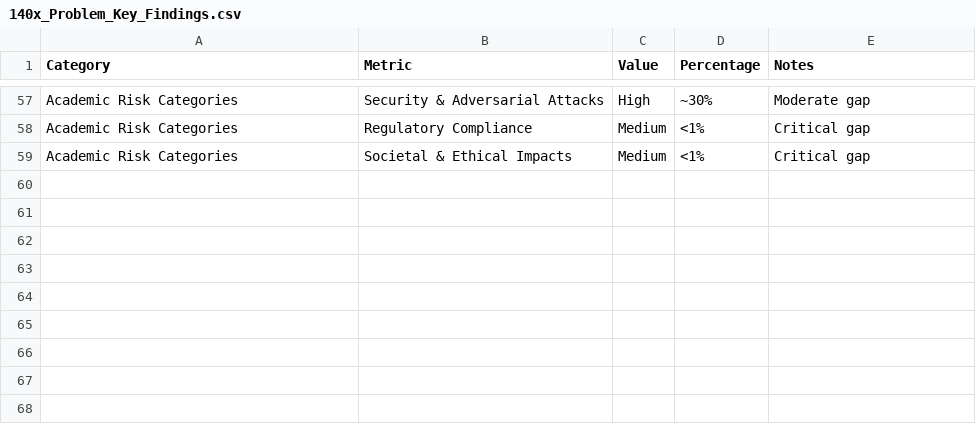
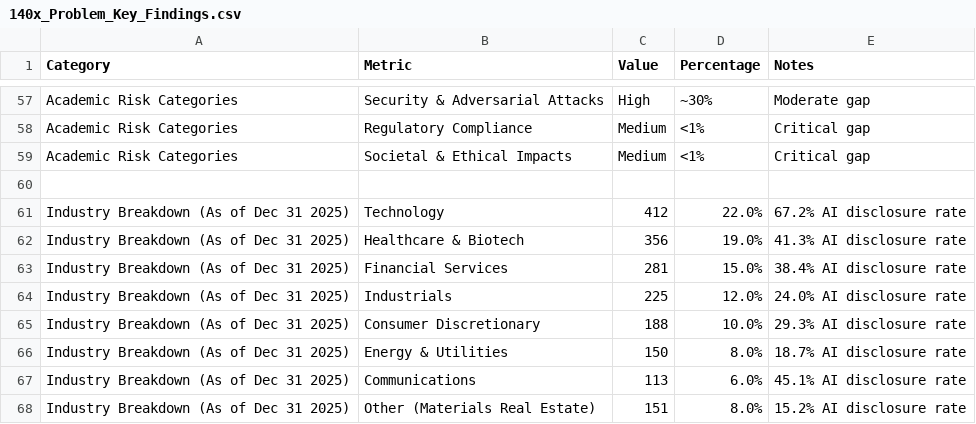
Before and after one commit to TanyaMatanda/deep-tech-2026-report, a CSV file: 140x_Problem_Key_Findings.csv, drawn as a sheet; only a part is shown, gaps mark what is left out.

Commit message:
Add Downloads tab, Chicago-style references, industry breakdown, and as-of dates

```diff
--- a/140x_Problem_Key_Findings.csv
+++ b/140x_Problem_Key_Findings.csv
@@ -59 +59,10 @@ Academic Risk Categories,Regulatory Compliance,Medium,<1%,Critical gap
 Academic Risk Categories,Societal & Ethical Impacts,Medium,<1%,Critical gap
+
+Industry Breakdown (As of Dec 31 2025),Technology,412,22.0%,67.2% AI disclosure rate
+Industry Breakdown (As of Dec 31 2025),Healthcare & Biotech,356,19.0%,41.3% AI disclosure rate
+Industry Breakdown (As of Dec 31 2025),Financial Services,281,15.0%,38.4% AI disclosure rate
+Industry Breakdown (As of Dec 31 2025),Industrials,225,12.0%,24.0% AI disclosure rate
+Industry Breakdown (As of Dec 31 2025),Consumer Discretionary,188,10.0%,29.3% AI disclosure rate
+Industry Breakdown (As of Dec 31 2025),Energy & Utilities,150,8.0%,18.7% AI disclosure rate
+Industry Breakdown (As of Dec 31 2025),Communications,113,6.0%,45.1% AI disclosure rate
+Industry Breakdown (As of Dec 31 2025),Other (Materials Real Estate),151,8.0%,15.2% AI disclosure rate
```
Also changed, not shown: 3 other files.
